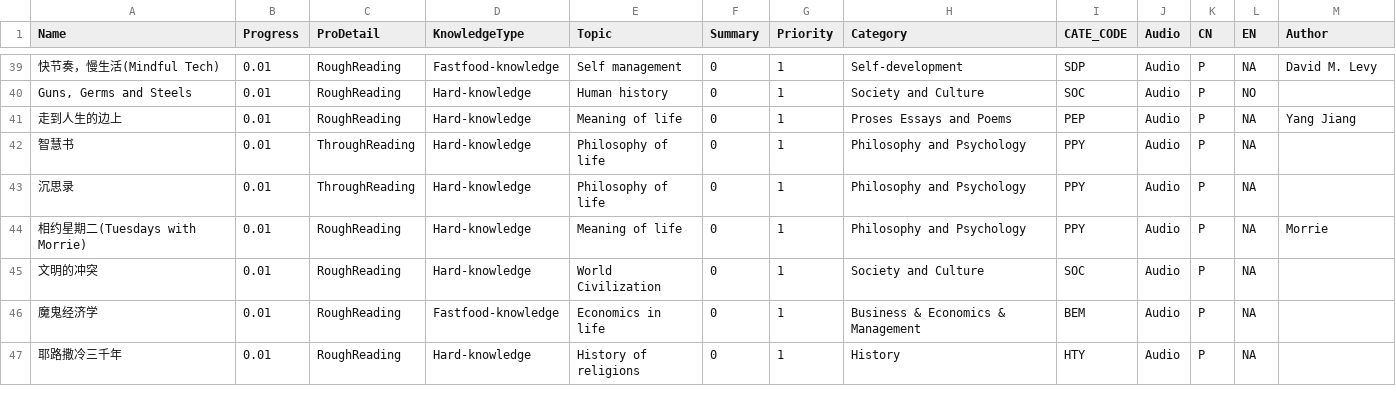
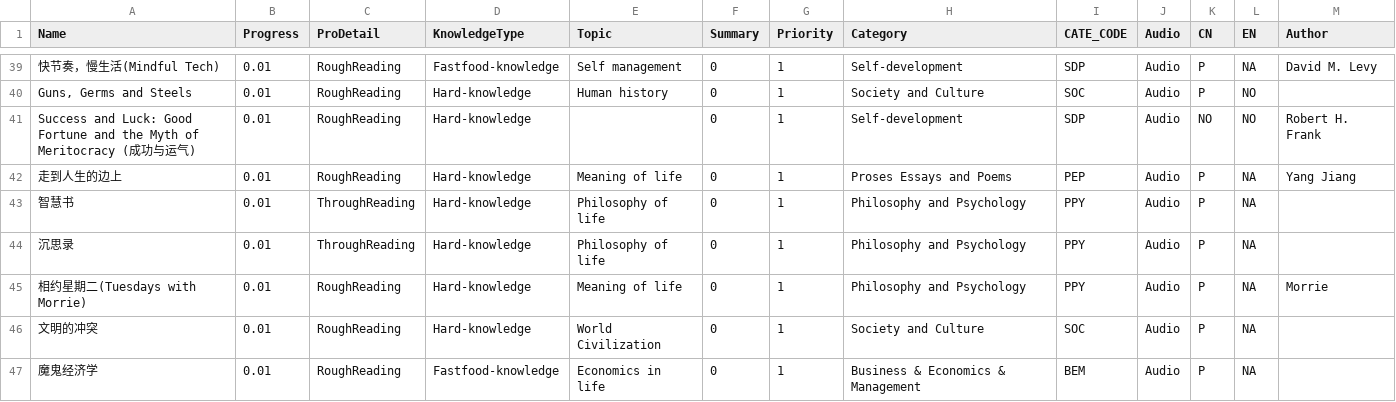
Before and after one commit to happyrabbit/hui1987.com, a CSV file: ReadingListHui.csv, drawn as a sheet; only a part is shown, gaps mark what is left out; the shorter side is filled out with more unchanged rows.

```diff
--- a/ReadingListHui.csv
+++ b/ReadingListHui.csv
@@ -40,2 +40,3 @@
 "Guns, Germs and Steels",0.01,"RoughReading","Hard-knowledge","Human history",0,1,"Society and Culture","SOC","Audio","P","NO",
+"Success and Luck: Good Fortune and the Myth of Meritocracy (成功与运气)",0.01,"RoughReading","Hard-knowledge",,0,1,"Self-development","SDP","Audio","NO","NO","Robert H. Frank"
 "走到人生的边上",0.01,"RoughReading","Hard-knowledge","Meaning of life",0,1,"Proses Essays and Poems","PEP","Audio","P","NA","Yang Jiang"
```
Also changed, not shown: 26 other files.
